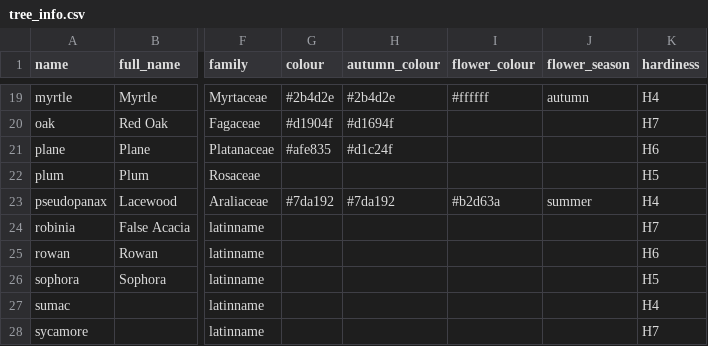
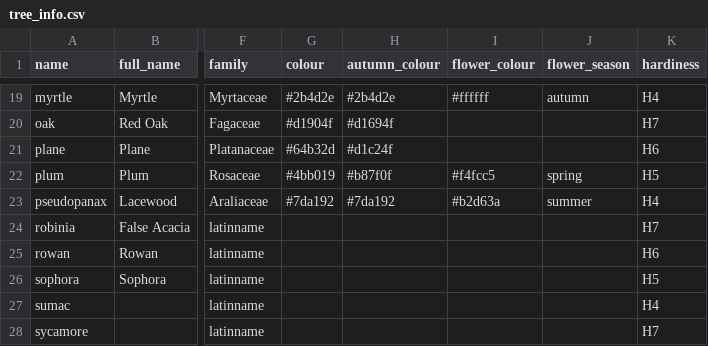
Before and after one commit to agnescameron/mecklenburgh-gardens, a CSV file: assets/external_data/tree_info.csv, drawn as a sheet; only a part is shown, gaps mark what is left out; the diff names each change by its address in the sheet, - before the commit and + after, or states it on an @@ line.

```diff
--- a/assets/external_data/tree_info.csv
+++ b/assets/external_data/tree_info.csv
-G21 (colour): #afe835
+G21 (colour): #64b32d
-G22 (colour): (empty)
+G22 (colour): #4bb019
-H22 (autumn_colour): (empty)
+H22 (autumn_colour): #b87f0f
-I22 (flower_colour): (empty)
+I22 (flower_colour): #f4fcc5
-J22 (flower_season): (empty)
+J22 (flower_season): spring
```
Also changed, not shown: assets/garden_index/events.csv.
